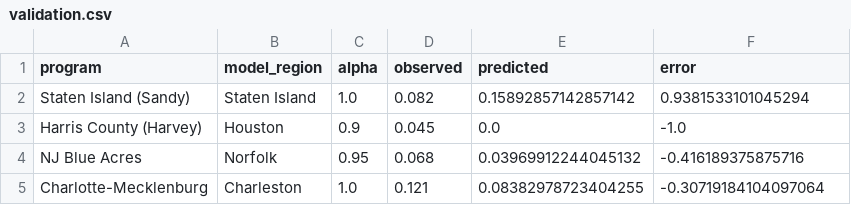
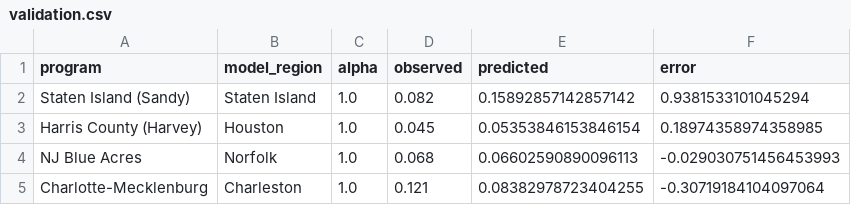
Before and after one commit to yzhou364/Equity-Implications-of-Federal-Local-Cost-sharing-in-Flood-Buyouts, a CSV file: results/validation.csv, drawn as a sheet.

```diff
--- a/results/validation.csv
+++ b/results/validation.csv
@@ -2,4 +2,4 @@ program,model_region,alpha,observed,predicted,error
 Staten Island (Sandy),Staten Island,1.0,0.082,0.15892857142857142,0.9381533101045294
-Harris County (Harvey),Houston,0.9,0.045,0.0,-1.0
-NJ Blue Acres,Norfolk,0.95,0.068,0.03969912244045132,-0.416189375875716
+Harris County (Harvey),Houston,1.0,0.045,0.05353846153846154,0.18974358974358985
+NJ Blue Acres,Norfolk,1.0,0.068,0.06602590890096113,-0.029030751456453993
 Charlotte-Mecklenburg,Charleston,1.0,0.121,0.08382978723404255,-0.30719184104097064
```
Also changed, not shown: results/baseline_sweep.csv, results/comparison_with_paper.csv, 7 other files.
